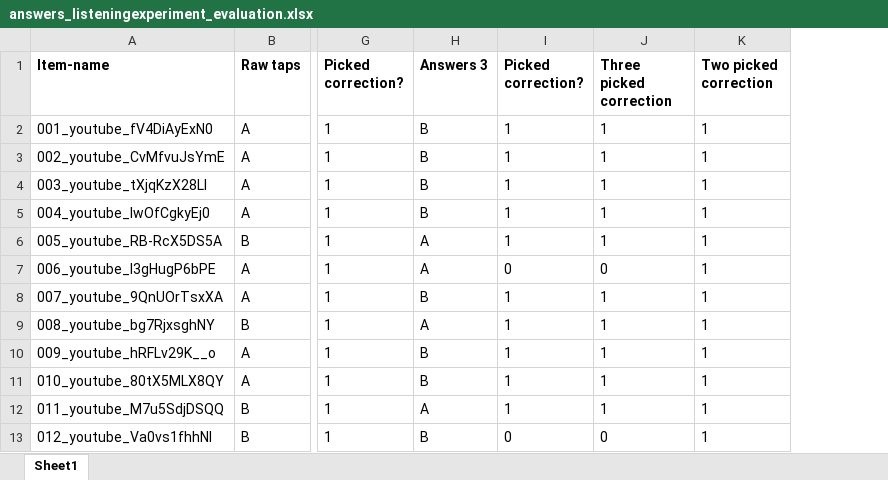
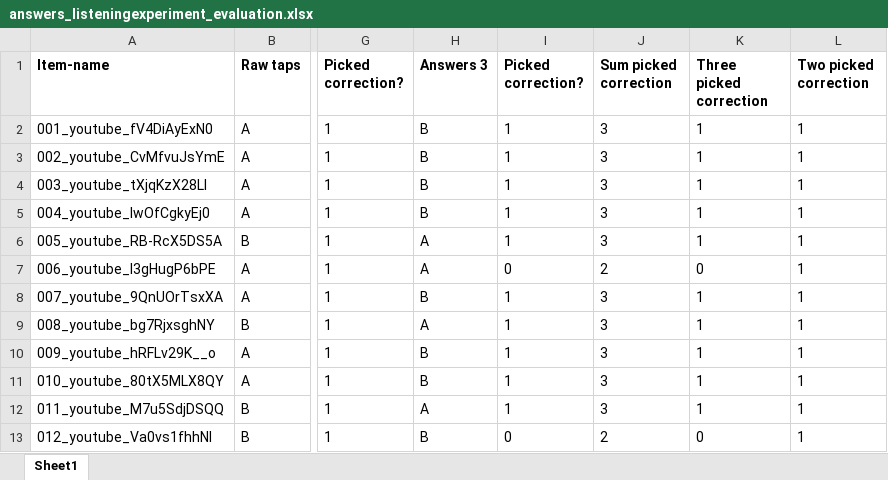
Before and after one commit to chordify/tapcorrect, an Excel workbook: listening_experiment/answers_listeningexperiment_evaluation.xlsx, sheet Sheet1, drawn as a sheet; only a part is shown, gaps mark what is left out; values as stored, in another font and other column widths than the file's, no borders; charts and pictures and conditional formats and table styles not drawn; the diff names each change by its address in the sheet, - before the commit and + after, or states it on an @@ line.

Commit message:
updated listening experiment evaluation

```diff
--- a/listening_experiment/answers_listeningexperiment_evaluation.xlsx (sheet Sheet1)
+++ b/listening_experiment/answers_listeningexperiment_evaluation.xlsx (sheet Sheet1)
+column J (Sum picked correction), rows 2-13: 3 | 3 | 3 | 3 | 3 | 2 | 3 | 3 | 3 | 3 | 3 | 2
```
Also changed, not shown: formulas that keep their value, 1 other file.
